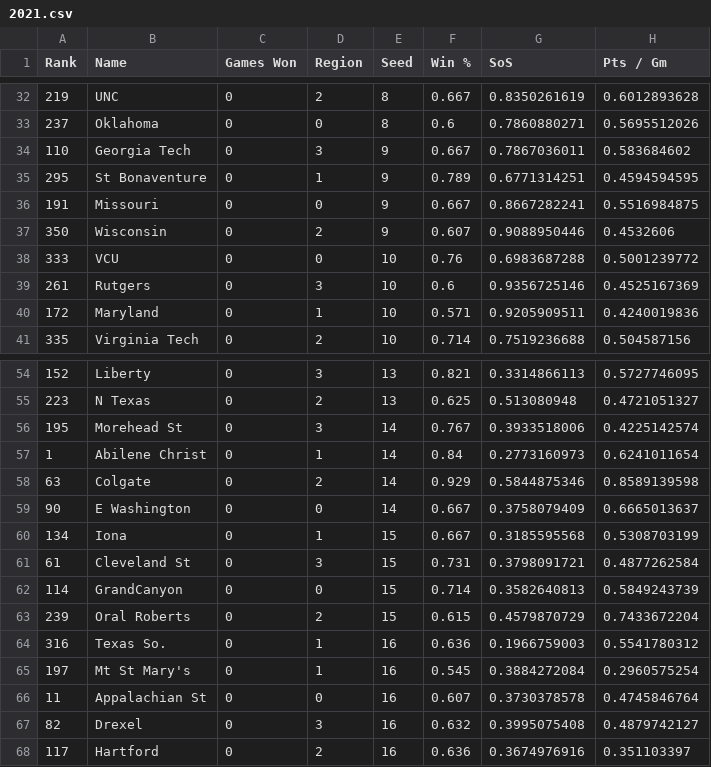
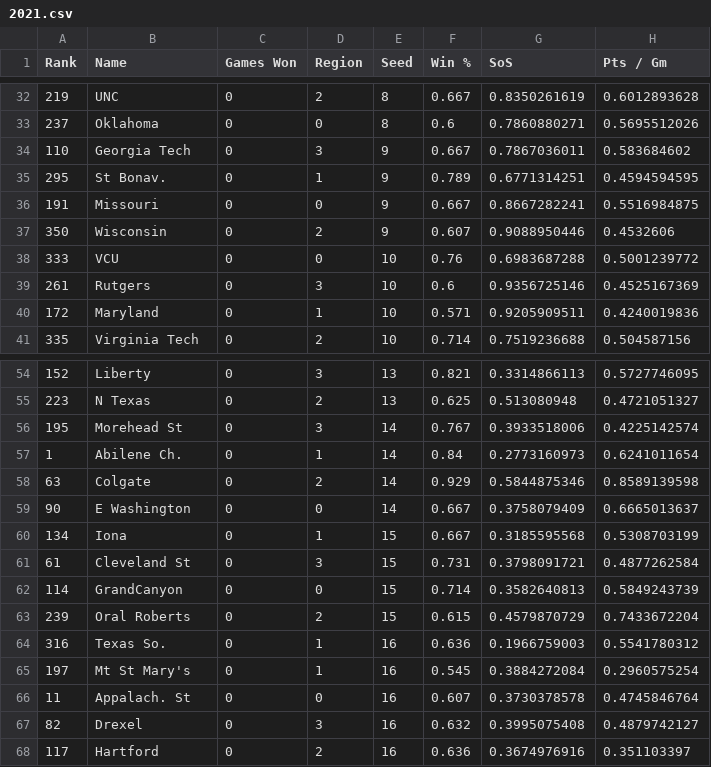
Before and after one commit to rifelpet/weighted-bracket-picker, a CSV file: data/cbbm/2021.csv, drawn as a sheet; only a part is shown, gaps mark what is left out; the diff names each change by its address in the sheet, - before the commit and + after, or states it on an @@ line.

Commit message:
Abbreviate some longer school names

```diff
--- a/data/cbbm/2021.csv
+++ b/data/cbbm/2021.csv
-B35 (Name): St Bonaventure
+B35 (Name): St Bonav.
-B57 (Name): Abilene Christ
+B57 (Name): Abilene Ch.
-B66 (Name): Appalachian St
+B66 (Name): Appalach. St
```
